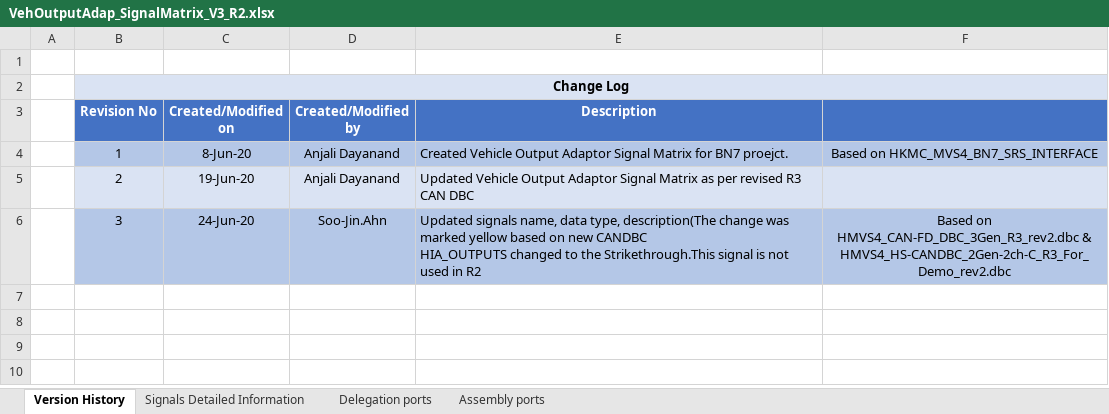
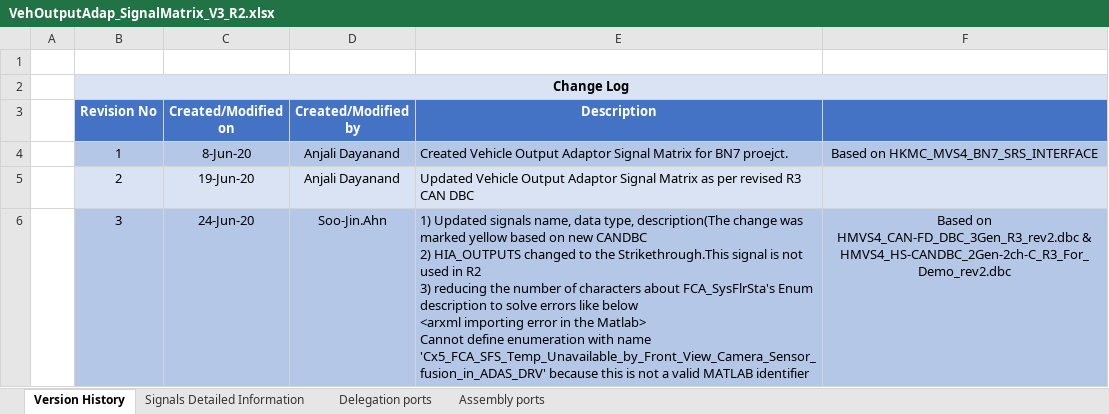
Before and after one commit to zhuhaijun753/Veoneer, an Excel workbook: R2/02_SignalMatrix/HkmcVehOutputAdap/VehOutputAdap_SignalMatrix_V3_R2.xlsx, sheet Version History, drawn as a sheet; values as stored, in another font and other column widths than the file's, no borders; ↵ is a line break in a cell; the diff names each change by its address in the sheet, - before the commit and + after, or states it on an @@ line.

Commit message:
Add HkmcvehicleOutputAdap's arxml Update HkmcvehicleOutputAdap Signal Matrix(reducing the number of characters to solve Matlab issue)

```diff
--- a/R2/02_SignalMatrix/HkmcVehOutputAdap/VehOutputAdap_SignalMatrix_V3_R2.xlsx (sheet Version History)
+++ b/R2/02_SignalMatrix/HkmcVehOutputAdap/VehOutputAdap_SignalMatrix_V3_R2.xlsx (sheet Version History)
-E6 (Description): Updated signals name, data type, description(The change was marked yellow based on new CANDBC ↵ HIA_OUTPUTS changed to the Strikethrough.This signal is not used in R2
+E6 (Description): 1) Updated signals name, data type, description(The change was marked yellow based on new CANDBC ↵ 2) HIA_OUTPUTS changed to the Strikethrough.This signal is not used in R2 ↵ 3) reducing the number of characters about FCA_SysFlrSta's Enum description to solve errors like below ↵ <arxml importing error in the Matlab> ↵ Cannot define enumeration with name 'Cx5_FCA_SFS_Temp_Unavailable_by_Front_View_Camera_Sensor_fusion_in_ADAS_DRV' because this is not a valid MATLAB identifier
```
Also changed, not shown: sheet Signals Detailed Information, 1 other file.
